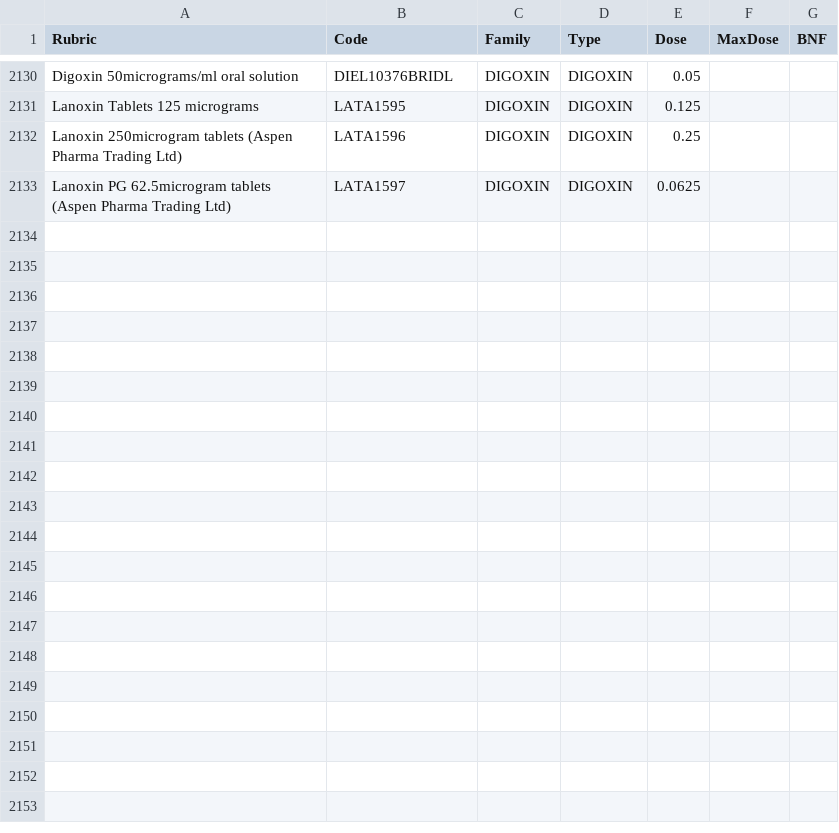
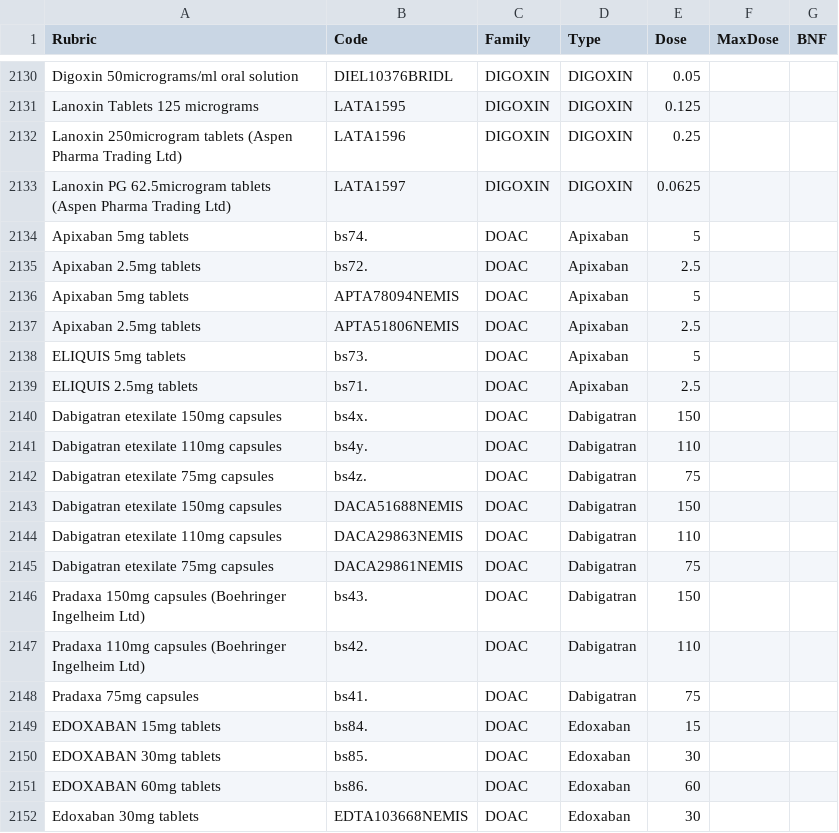
Before and after one commit to rw251/research-events-medication-htn, a CSV file: codes/code-list-drugs.csv, drawn as a sheet; only a part is shown, gaps mark what is left out; the diff covers the shown part only; the diff names each change by its address in the sheet, - before the commit and + after, or states it on an @@ line.

Commit message:
Added DOAC meds (#1)

```diff
--- a/codes/code-list-drugs.csv
+++ b/codes/code-list-drugs.csv
+row 2134: Apixaban 5mg tablets | bs74. | DOAC | Apixaban | 5
+row 2135: Apixaban 2.5mg tablets | bs72. | DOAC | Apixaban | 2.5
+row 2136: Apixaban 5mg tablets | APTA78094NEMIS | DOAC | Apixaban | 5
+row 2137: Apixaban 2.5mg tablets | APTA51806NEMIS | DOAC | Apixaban | 2.5
+row 2138: ELIQUIS 5mg tablets | bs73. | DOAC | Apixaban | 5
+row 2139: ELIQUIS 2.5mg tablets | bs71. | DOAC | Apixaban | 2.5
+row 2140: Dabigatran etexilate 150mg capsules | bs4x. | DOAC | Dabigatran | 150
+row 2141: Dabigatran etexilate 110mg capsules | bs4y. | DOAC | Dabigatran | 110
+row 2142: Dabigatran etexilate 75mg capsules | bs4z. | DOAC | Dabigatran | 75
+row 2143: Dabigatran etexilate 150mg capsules | DACA51688NEMIS | DOAC | Dabigatran | 150
+row 2144: Dabigatran etexilate 110mg capsules | DACA29863NEMIS | DOAC | Dabigatran | 110
+row 2145: Dabigatran etexilate 75mg capsules | DACA29861NEMIS | DOAC | Dabigatran | 75
+row 2146: Pradaxa 150mg capsules (Boehringer Ingelheim Ltd) | bs43. | DOAC | Dabigatran | 150
+row 2147: Pradaxa 110mg capsules (Boehringer Ingelheim Ltd) | bs42. | DOAC | Dabigatran | 110
+row 2148: Pradaxa 75mg capsules | bs41. | DOAC | Dabigatran | 75
+row 2149: EDOXABAN 15mg tablets | bs84. | DOAC | Edoxaban | 15
+row 2150: EDOXABAN 30mg tablets | bs85. | DOAC | Edoxaban | 30
+row 2151: EDOXABAN 60mg tablets | bs86. | DOAC | Edoxaban | 60
+row 2152: Edoxaban 30mg tablets | EDTA103668NEMIS | DOAC | Edoxaban | 30
```
Also changed, not shown: 13 added rows elsewhere in this file, 3 other files.
